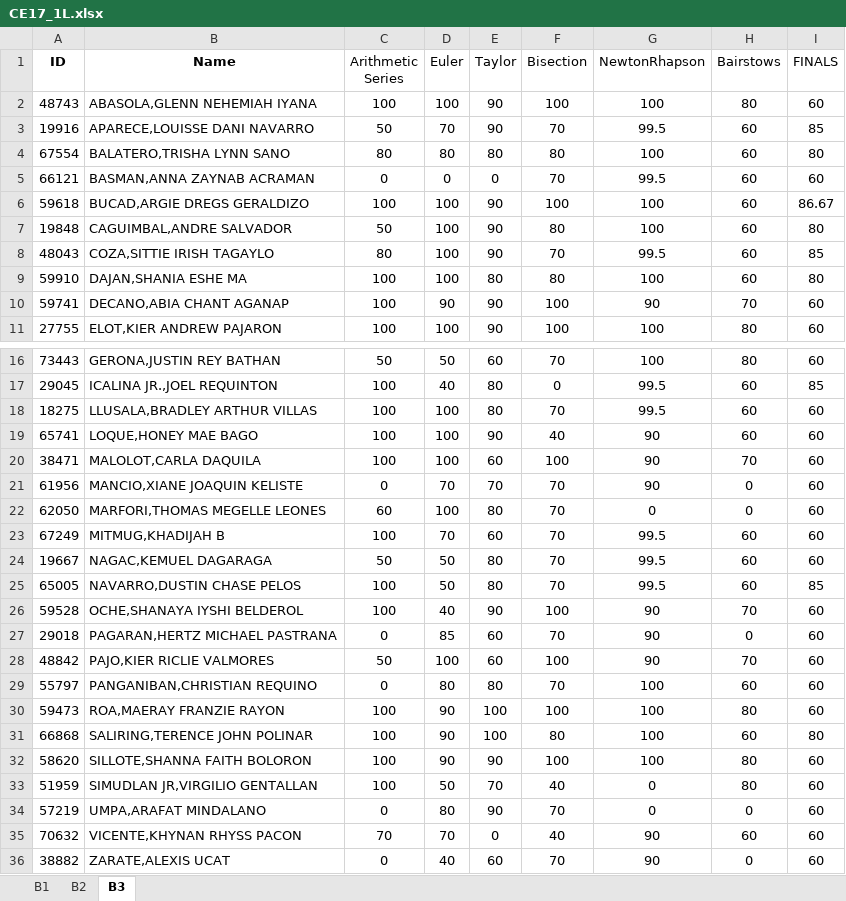
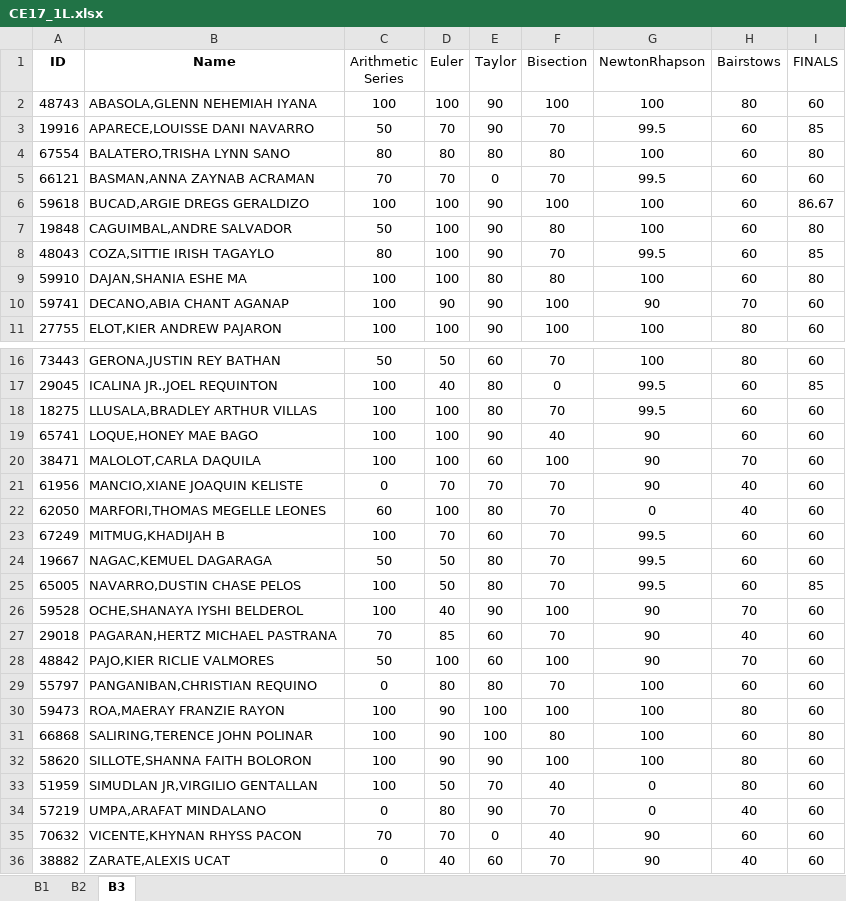
Before and after one commit to gsulay/GradeViewerStreamlitXU, an Excel workbook: data/CE17_1L.xlsx, sheet B3, drawn as a sheet; only a part is shown, gaps mark what is left out; values as stored, in another font and other column widths than the file's, no borders; conditional formats not drawn; the diff names each change by its address in the sheet, - before the commit and + after, or states it on an @@ line.

```diff
--- a/data/CE17_1L.xlsx (sheet B3)
+++ b/data/CE17_1L.xlsx (sheet B3)
-C5 (Arithmetic Series): 0
+C5 (Arithmetic Series): 70
-D5 (Euler): 0
+D5 (Euler): 70
-H21:H22 (Bairstows): 0
+H21:H22 (Bairstows): 40
-C27 (Arithmetic Series): 0
+C27 (Arithmetic Series): 70
-H27 (Bairstows): 0
+H27 (Bairstows): 40
-H34 (Bairstows): 0
+H34 (Bairstows): 40
-H36 (Bairstows): 0
+H36 (Bairstows): 40
```
Also changed, not shown: sheet B2, sheet B1, 1 other file.
